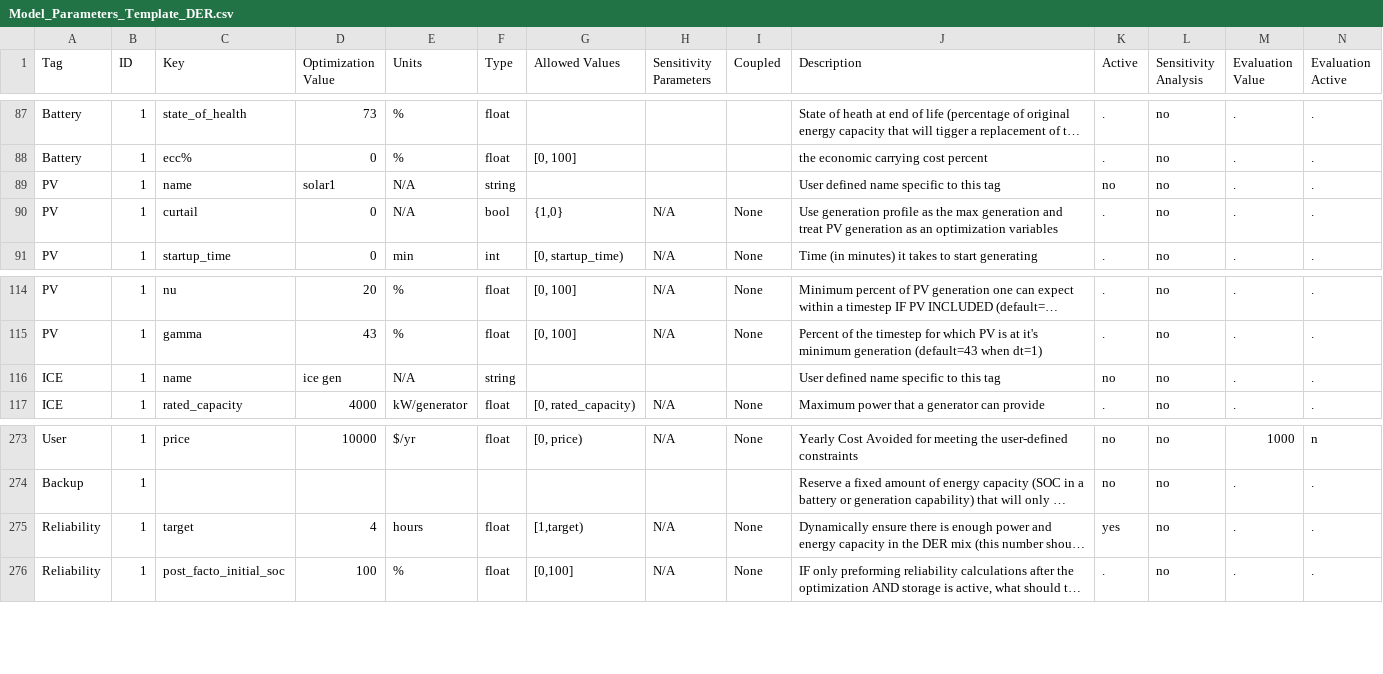
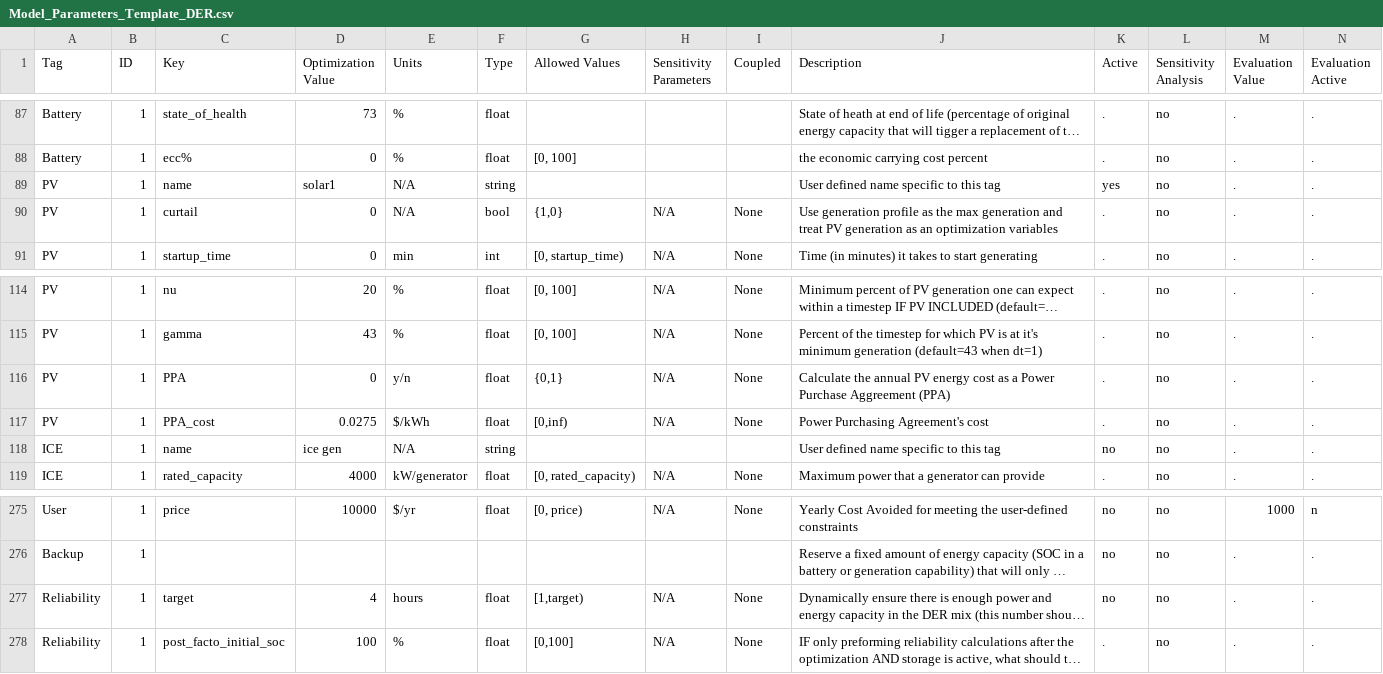
Before and after one commit to irizvanoghlu/Avantus, a CSV file: Model_Parameters_Template_DER.csv, drawn as a sheet; only a part is shown, gaps mark what is left out; long unchanged cells end in …; addresses are those after the commit; rows hold the shown columns only; the diff names each change by its address in the sheet, - before the commit and + after, or states it on an @@ line.

```diff
--- a/Model_Parameters_Template_DER.csv
+++ b/Model_Parameters_Template_DER.csv
-K89 (Active): no
+K89 (Active): yes
+row 116: PV | 1 | PPA | 0 | y/n | float | {0,1} | N/A | None | Calculate the annual PV energy cost as a Power Purchase Aggreement (PPA) | . | no | . | .
+row 117: PV | 1 | PPA_cost | 0.0275 | $/kWh | float | [0,inf) | N/A | None | Power Purchasing Agreement's cost | . | no | . | .
-K277 (Active): yes
+K277 (Active): no
```
Also changed, not shown: 8 other files.
